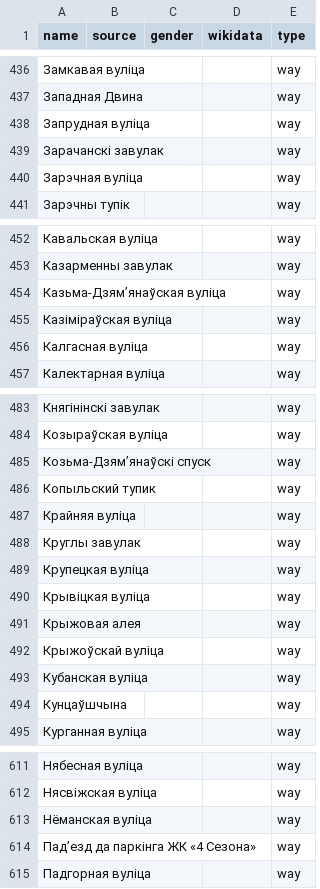
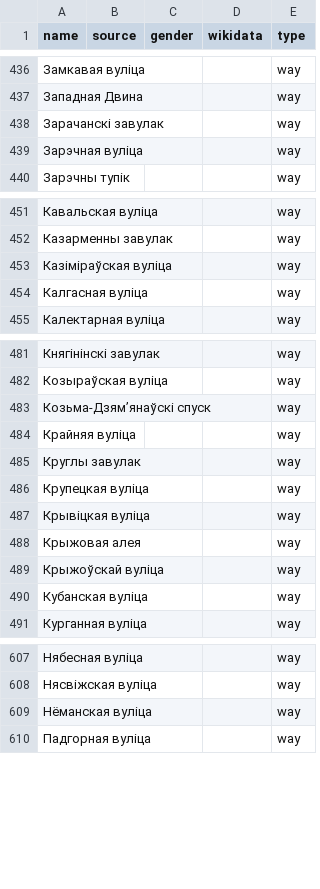
Before and after one commit to EqualStreetNames/equalstreetnames-minsk, a CSV file: data/other.csv, drawn as a sheet; only a part is shown, gaps mark what is left out; the diff covers the shown part only.

```diff
--- a/data/other.csv
+++ b/data/other.csv
@@ -437,3 +437,2 @@ name,source,gender,wikidata,type
 "Западная Двина",,,,way
-"Запрудная вуліца",,,,way
 "Зарачанскі завулак",,,,way
@@ -453,3 +452,2 @@ name,source,gender,wikidata,type
 "Казарменны завулак",,,,way
-"Казьма-Дзямʼянаўская вуліца",,,,way
 "Казіміраўская вуліца",,,,way
@@ -485,3 +483,2 @@ name,source,gender,wikidata,type
 "Козьма-Дзямʼянаўскі спуск",,,,way
-"Копыльский тупик",,,,way
 "Крайняя вуліца",,,,way
@@ -493,3 +490,2 @@ name,source,gender,wikidata,type
 "Кубанская вуліца",,,,way
-Кунцаўшчына,,,,way
 "Курганная вуліца",,,,way
@@ -613,3 +609,2 @@ name,source,gender,wikidata,type
 "Нёманская вуліца",,,,way
-"Падʼезд да паркінга ЖК «4 Сезона»",,,,way
 "Падгорная вуліца",,,,way
```
Also changed, not shown: 1 removed row elsewhere in this file, data/gender.csv, 3 other files.
